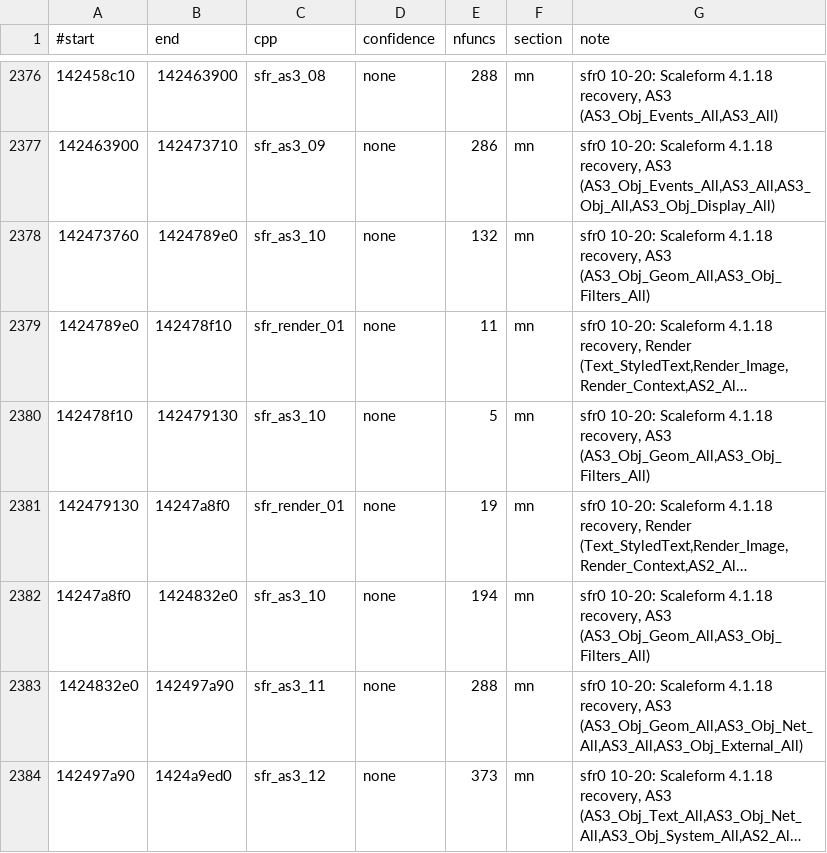
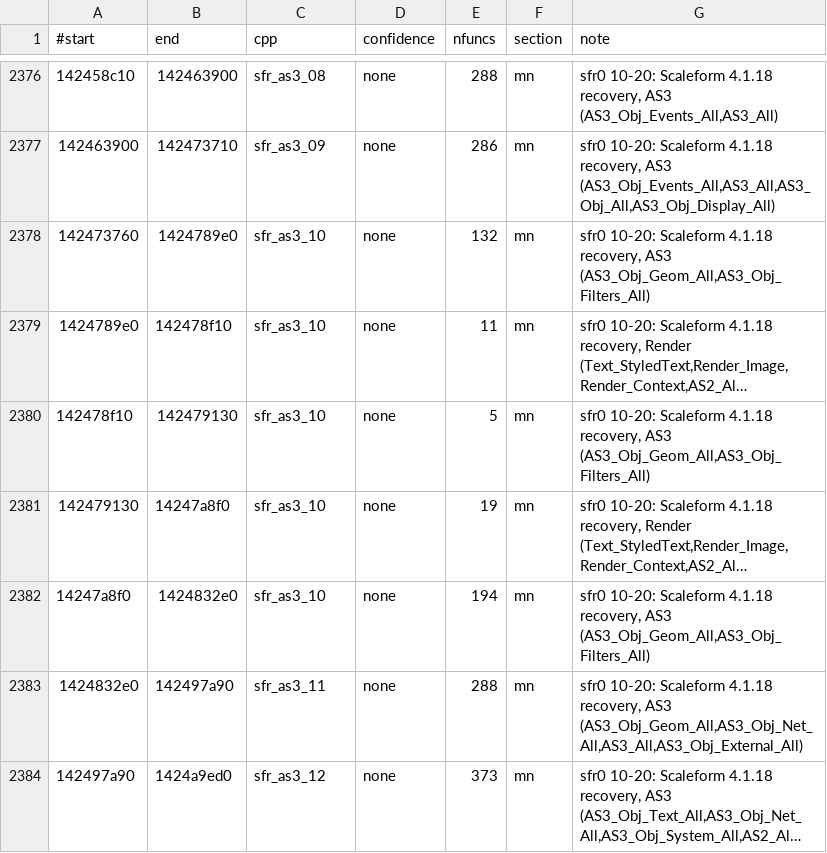
Before and after one commit to riyukuro/MS2Recomp, a TSV file: data/map/units.tsv, drawn as a sheet; only a part is shown, gaps mark what is left out; long unchanged cells end in …; the diff names each change by its address in the sheet, - before the commit and + after, or states it on an @@ line.

```diff
--- a/data/map/units.tsv
+++ b/data/map/units.tsv
-C2379 (cpp): sfr_render_01
+C2379 (cpp): sfr_as3_10
-C2381 (cpp): sfr_render_01
+C2381 (cpp): sfr_as3_10
```
